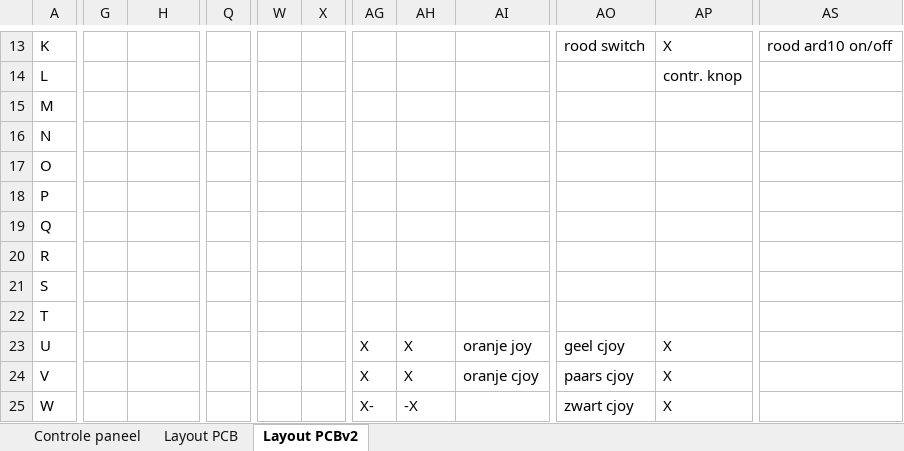
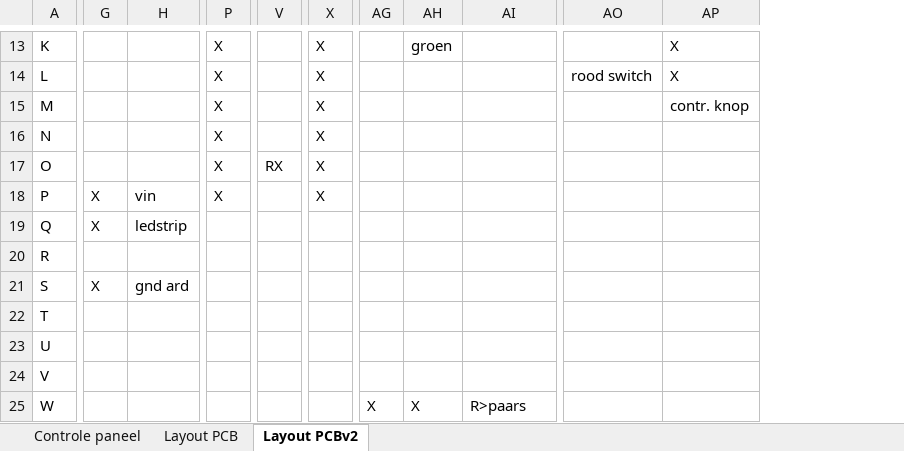
Before and after one commit to BartelKarlijn/RolstoelSpin, an Excel workbook: src/ControlePaneel.xlsx, sheet Layout PCBv2, drawn as a sheet; only a part is shown, gaps mark what is left out; values as stored, in another font and other column widths than the file's, no cell formats; removed rows and columns are numbered as before the commit, all else as after; the diff covers the shown part only; the diff names each change by its address in the sheet, - before the commit and + after, or states it on an @@ line.

```diff
--- a/src/ControlePaneel.xlsx (sheet Layout PCBv2)
+++ b/src/ControlePaneel.xlsx (sheet Layout PCBv2)
+column P, rows 13-18: all X
-column Q, empty
+column V, row 17: RX
-column W, empty
-column AS, row 13: rood ard10 on/off
-X13:X18: (empty)
+X13:X18: X
-AH13: (empty)
+AH13: groen
-AO13: rood switch
+AO13: (empty)
-AO14: (empty)
+AO14: rood switch
-AP14: contr. knop
+AP14: X
-AP15: (empty)
+AP15: contr. knop
-G18:G19: (empty)
+G18:G19: X
-H18: (empty)
+H18: vin
-H19: (empty)
+H19: ledstrip
-G21: (empty)
+G21: X
-H21: (empty)
+H21: gnd ard
-AG23:AG24: X
+AG23:AG24: (empty)
-AH23:AH24: X
+AH23:AH24: (empty)
-AI23: oranje joy
+AI23: (empty)
-AO23: geel cjoy
+AO23: (empty)
-AP23:AP25: X
+AP23:AP25: (empty)
-AI24: oranje cjoy
+AI24: (empty)
-AO24: paars cjoy
+AO24: (empty)
-AG25: X-
+AG25: X
-AH25: -X
+AH25: X
-AI25: (empty)
+AI25: R>paars
-AO25: zwart cjoy
+AO25: (empty)
```
Also changed, not shown: 162 edited cells elsewhere in this sheet, cell formats, 1 other file.
